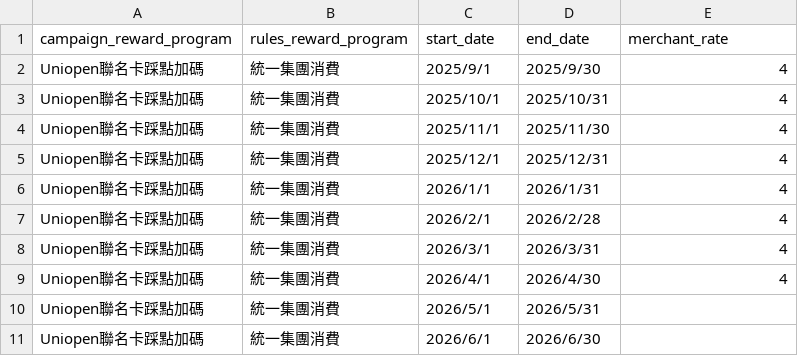
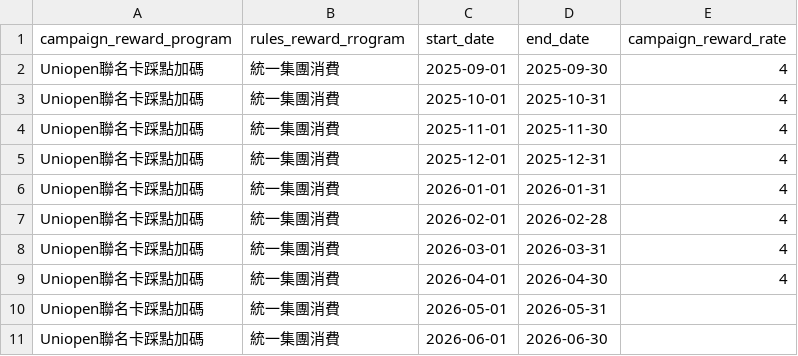
Before and after one commit to hh821029/MyCreditCardProjectPro, a CSV file: configs/bridge_uniopen_visit_spots.csv, drawn as a sheet.

```diff
--- a/configs/bridge_uniopen_visit_spots.csv
+++ b/configs/bridge_uniopen_visit_spots.csv
@@ -1,11 +1,11 @@
-campaign_reward_program,rules_reward_program,start_date,end_date,merchant_rate
-Uniopen聯名卡踩點加碼,統一集團消費,2025/9/1,2025/9/30,4
-Uniopen聯名卡踩點加碼,統一集團消費,2025/10/1,2025/10/31,4
-Uniopen聯名卡踩點加碼,統一集團消費,2025/11/1,2025/11/30,4
-Uniopen聯名卡踩點加碼,統一集團消費,2025/12/1,2025/12/31,4
-Uniopen聯名卡踩點加碼,統一集團消費,2026/1/1,2026/1/31,4
-Uniopen聯名卡踩點加碼,統一集團消費,2026/2/1,2026/2/28,4
-Uniopen聯名卡踩點加碼,統一集團消費,2026/3/1,2026/3/31,4
-Uniopen聯名卡踩點加碼,統一集團消費,2026/4/1,2026/4/30,4
-Uniopen聯名卡踩點加碼,統一集團消費,2026/5/1,2026/5/31,
-Uniopen聯名卡踩點加碼,統一集團消費,2026/6/1,2026/6/30,
+campaign_reward_program,rules_reward_rrogram,start_date,end_date,campaign_reward_rate
+Uniopen聯名卡踩點加碼,統一集團消費,2025-09-01,2025-09-30,4
+Uniopen聯名卡踩點加碼,統一集團消費,2025-10-01,2025-10-31,4
+Uniopen聯名卡踩點加碼,統一集團消費,2025-11-01,2025-11-30,4
+Uniopen聯名卡踩點加碼,統一集團消費,2025-12-01,2025-12-31,4
+Uniopen聯名卡踩點加碼,統一集團消費,2026-01-01,2026-01-31,4
+Uniopen聯名卡踩點加碼,統一集團消費,2026-02-01,2026-02-28,4
+Uniopen聯名卡踩點加碼,統一集團消費,2026-03-01,2026-03-31,4
+Uniopen聯名卡踩點加碼,統一集團消費,2026-04-01,2026-04-30,4
+Uniopen聯名卡踩點加碼,統一集團消費,2026-05-01,2026-05-31,
+Uniopen聯名卡踩點加碼,統一集團消費,2026-06-01,2026-06-30,
```
Also changed, not shown: configs/dim_FX_Table.csv, configs/dim_payment_process.csv, 16 other files.
